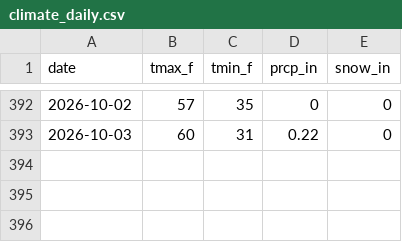
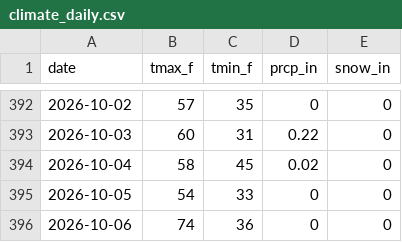
Before and after one commit to rswaty/woodenmanweather, a CSV file: data/climate_daily.csv, drawn as a sheet; only a part is shown, gaps mark what is left out.

```diff
--- a/data/climate_daily.csv
+++ b/data/climate_daily.csv
@@ -393 +393,4 @@ date,tmax_f,tmin_f,prcp_in,snow_in
 2026-10-03,60,31,0.22,0
+2026-10-04,58,45,0.02,0
+2026-10-05,54,33,0,0
+2026-10-06,74,36,0,0
```
Also changed, not shown: 3 other files.
